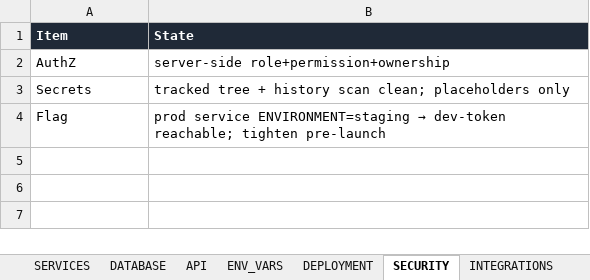
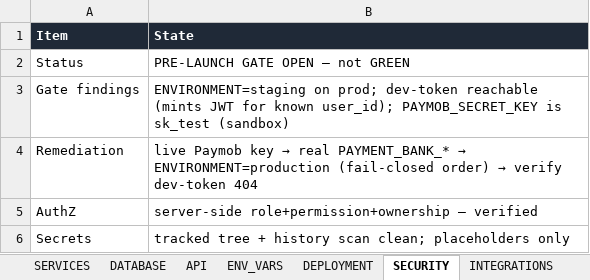
Before and after one commit to islamelbaz2010/StayOS, an Excel workbook: StayOS_Technical_Developer_Handoff_Workbook_2026-10-04_v4.xlsx, sheet SECURITY, drawn as a sheet; values as stored, in another font and other column widths than the file's, no borders; removed rows and columns are numbered as before the commit, all else as after; the diff names each change by its address in the sheet, - before the commit and + after, or states it on an @@ line.

```diff
--- a/StayOS_Technical_Developer_Handoff_Workbook_2026-10-04_v4.xlsx (sheet SECURITY)
+++ b/StayOS_Technical_Developer_Handoff_Workbook_2026-10-04_v4.xlsx (sheet SECURITY)
+row 2: Status | PRE-LAUNCH GATE OPEN — not GREEN
+row 3: Gate findings | ENVIRONMENT=staging on prod; dev-token reachable (mints JWT for known user_id); PAYMOB_SECRET_KEY is sk_test (sandbox)
+row 4: Remediation | live Paymob key → real PAYMENT_BANK_* → ENVIRONMENT=production (fail-closed order) → verify dev-token 404
-B5 (State): server-side role+permission+ownership
+B5 (State): server-side role+permission+ownership — verified
-row 4: Flag | prod service ENVIRONMENT=staging → dev-token reachable; tighten pre-launch
```
Also changed, not shown: sheet OVERVIEW, sheet DEPLOYMENT, sheet LIMITATIONS, sheet HANDOFF, sheet MOBILE_AUDIT, sheet NEXT_ACTION, 3 more sheets, 21 other files.
